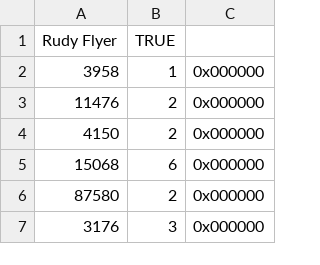
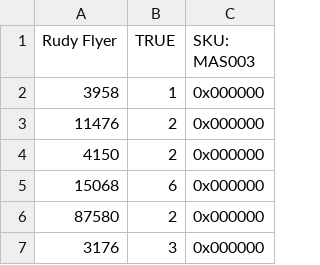
Before and after one commit to LilDataMonster/Brixilated-Server, a CSV file: brixilated/lego/data/default_lego_sets/rudy_flyer_lego_set_v0.csv (was brixilated/lego/data/default_lego_sets/rudy_flyer_lego_set.csv), drawn as a sheet; only a part is shown.

Commit message:
Updated lego version/descriptions

```diff
--- a/brixilated/lego/data/default_lego_sets/rudy_flyer_lego_set.csv
+++ b/brixilated/lego/data/default_lego_sets/rudy_flyer_lego_set_v0.csv
@@ -1,2 +1,2 @@
-Rudy Flyer,TRUE,
+Rudy Flyer,TRUE,SKU: MAS003
 3958,1,0x000000
```
Also changed, not shown: 1 other file.
